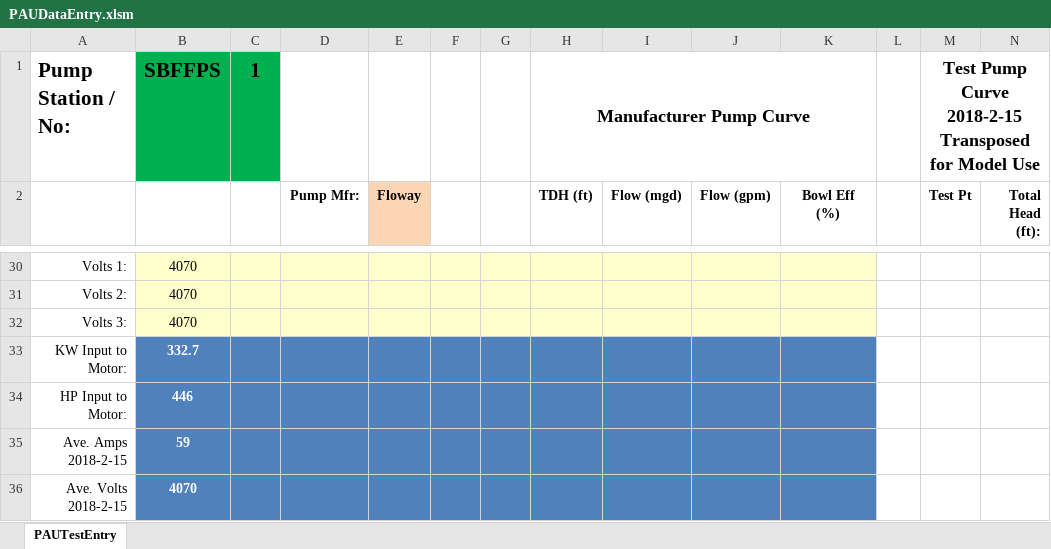
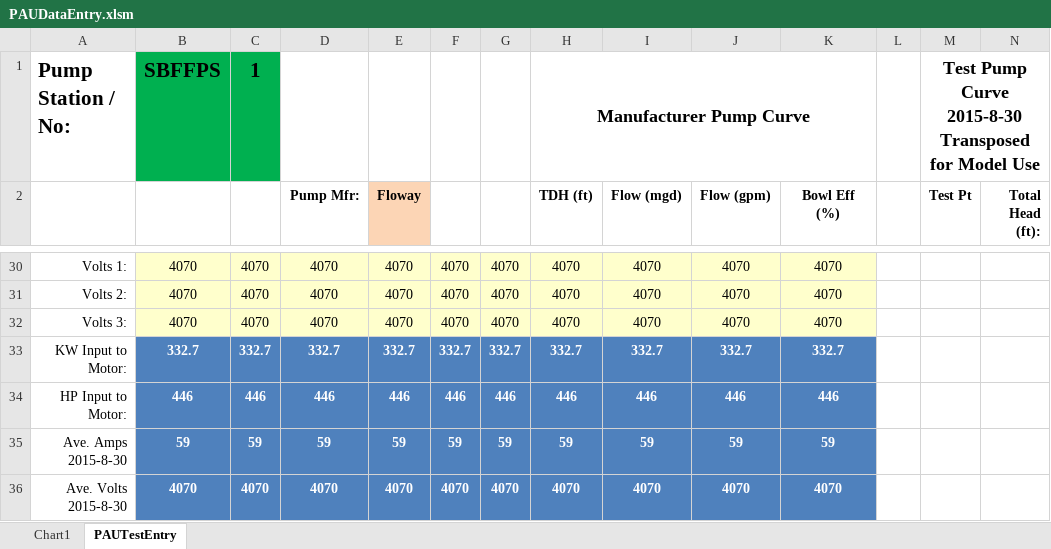
Before and after one commit to prestaylor51/waterUtility, an Excel workbook: Workbooks/PAUDataEntry.xlsm, sheet PAUTestEntry, drawn as a sheet; only a part is shown, gaps mark what is left out; values as stored, in another font and other column widths than the file's, no borders; charts and pictures not drawn; removed rows and columns are numbered as before the commit, all else as after; rows hold the shown columns only; the diff covers the shown part only; the diff names each change by its address in the sheet, - before the commit and + after, or states it on an @@ line.

Commit message:
started work on test date loader

```diff
--- a/Workbooks/PAUDataEntry.xlsm (sheet PAUTestEntry)
+++ b/Workbooks/PAUDataEntry.xlsm (sheet PAUTestEntry)
+sheet tab: Chart1
-M1 (Test Pt): …Pump Curve 2018-2-15 Transposed for…
+M1 (Test Pt): …Pump Curve 2015-8-30 Transposed for…
-C30:C32: (empty)
+C30:C32: 4070
-D30:D32 (Pump Mfr:): (empty)
+D30:D32 (Pump Mfr:): 4070
-E30:E32 (Floway): (empty)
+E30:E32 (Floway): 4070
-F30:F32: (empty)
+F30:F32: 4070
-G30:G32: (empty)
+G30:G32: 4070
-H30:H32 (TDH (ft)): (empty)
+H30:H32 (TDH (ft)): 4070
-I30:I32 (Flow (mgd)): (empty)
+I30:I32 (Flow (mgd)): 4070
-J30:J32 (Flow (gpm)): (empty)
+J30:J32 (Flow (gpm)): 4070
-K30:K32 (Bowl Eff (%)): (empty)
+K30:K32 (Bowl Eff (%)): 4070
-C33: (empty)
+C33: 332.7
-D33 (Pump Mfr:): (empty)
+D33 (Pump Mfr:): 332.7
-E33 (Floway): (empty)
+E33 (Floway): 332.7
-F33: (empty)
+F33: 332.7
-G33: (empty)
+G33: 332.7
-H33 (TDH (ft)): (empty)
+H33 (TDH (ft)): 332.7
-I33 (Flow (mgd)): (empty)
+I33 (Flow (mgd)): 332.7
-J33 (Flow (gpm)): (empty)
+J33 (Flow (gpm)): 332.7
-K33 (Bowl Eff (%)): (empty)
+K33 (Bowl Eff (%)): 332.7
-C34: (empty)
+C34: 446
-D34 (Pump Mfr:): (empty)
+D34 (Pump Mfr:): 446
-E34 (Floway): (empty)
+E34 (Floway): 446
-F34: (empty)
+F34: 446
-G34: (empty)
+G34: 446
-H34 (TDH (ft)): (empty)
+H34 (TDH (ft)): 446
-I34 (Flow (mgd)): (empty)
+I34 (Flow (mgd)): 446
-J34 (Flow (gpm)): (empty)
+J34 (Flow (gpm)): 446
-K34 (Bowl Eff (%)): (empty)
+K34 (Bowl Eff (%)): 446
-row 35: Ave. Amps 2018-2-15 | 59
-row 36: Ave. Volts 2018-2-15 | 4070
+row 35: Ave. Amps 2015-8-30 | 59 | 59 | 59 | 59 | 59 | 59 | 59 | 59 | 59 | 59
+row 36: Ave. Volts 2015-8-30 | 4070 | 4070 | 4070 | 4070 | 4070 | 4070 | 4070 | 4070 | 4070 | 4070
```
Also changed, not shown: 121 edited cells elsewhere in this sheet, charts or pictures, Workbooks/PAUEngineeringTemplate.xlsm, 5 other files.
